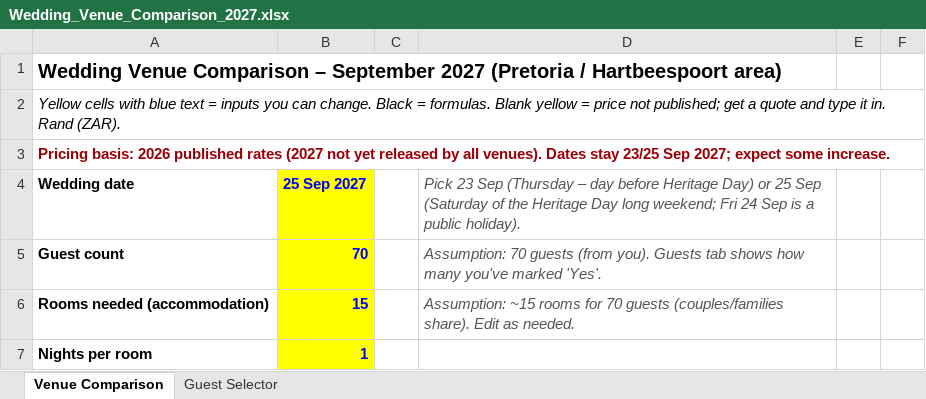
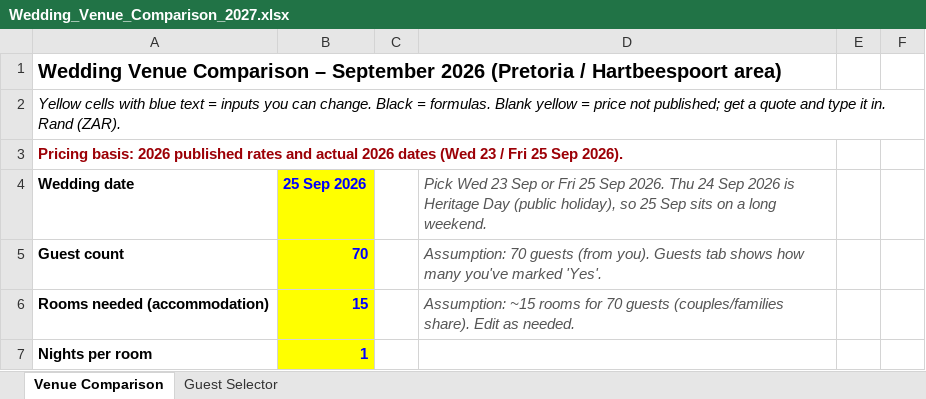
Before and after one commit to Tiaanbossies/fynbos-creative, an Excel workbook: Wedding_Venue_Comparison_2027.xlsx, sheet Venue Comparison, drawn as a sheet; only a part is shown; values as stored, in another font and other column widths than the file's, no borders; conditional formats not drawn; the diff covers the shown part only; the diff names each change by its address in the sheet, - before the commit and + after, or states it on an @@ line.

```diff
--- a/Wedding_Venue_Comparison_2027.xlsx (sheet Venue Comparison)
+++ b/Wedding_Venue_Comparison_2027.xlsx (sheet Venue Comparison)
-A1: …– September 2027 (Pretoria /…
+A1: …– September 2026 (Pretoria /…
-A3: …published rates (2027 not yet released by all venues). Dates stay 23/25 Sep 2027; expect some increase.
+A3: …published rates and actual 2026 dates (Wed 23 / Fri 25 Sep 2026).
-B4: 25 Sep 2027
+B4: 25 Sep 2026
-D4: Pick 23 Sep (Thursday – day before Heritage Day) or 25 Sep (Saturday of the Heritage Day long weekend; Fri 24 Sep is a public holiday).
+D4: Pick Wed 23 Sep or Fri 25 Sep 2026. Thu 24 Sep 2026 is Heritage Day (public holiday), so 25 Sep sits on a long weekend.
```
Also changed, not shown: 1 added row, 1 removed row and 10 edited cells elsewhere in this sheet, formulas that keep their value.
